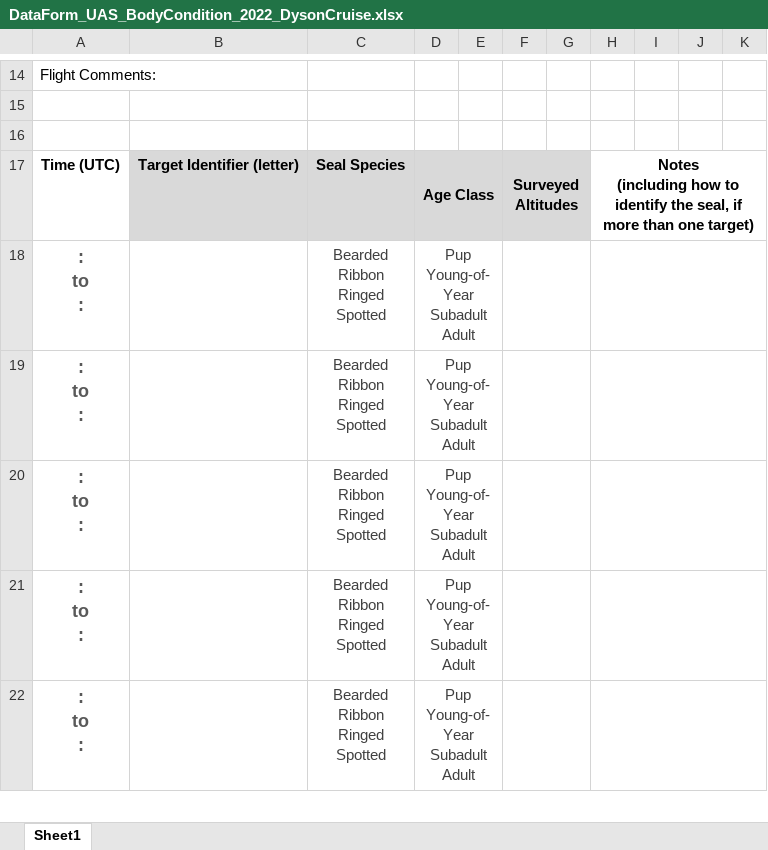
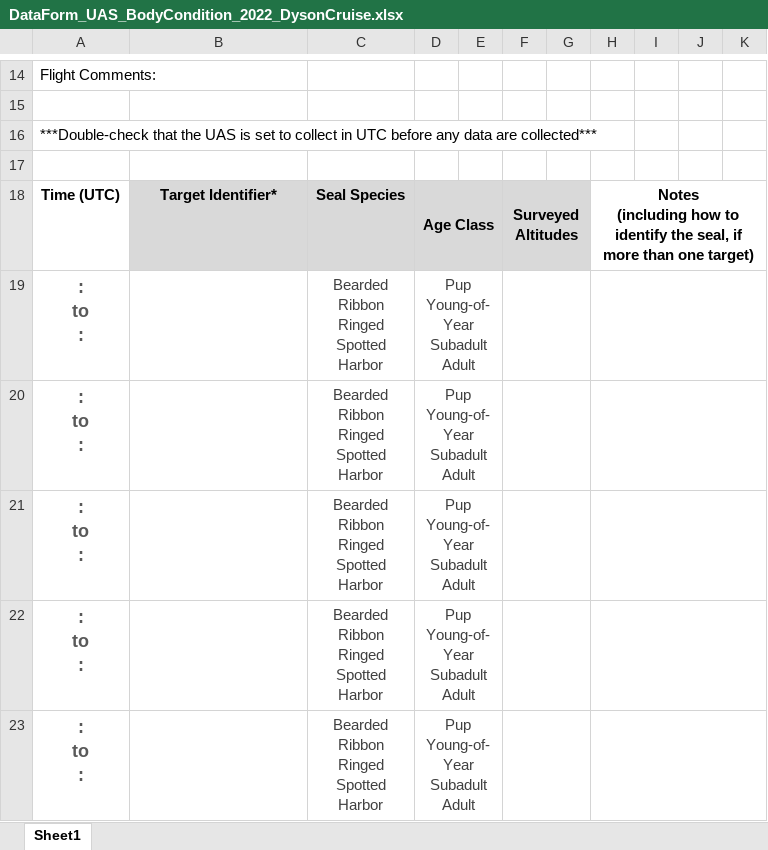
Before and after one commit to staciekoslovsky-noaa/BodyCondition_DataManagement, an Excel workbook: Datasheets/DataForm_UAS_BodyCondition_2022_DysonCruise.xlsx, sheet Sheet1, drawn as a sheet; only a part is shown, gaps mark what is left out; values as stored, in another font and other column widths than the file's, no borders; addresses are those after the commit; ↵ is a line break in a cell; the diff covers the shown part only; the diff names each change by its address in the sheet, - before the commit and + after, or states it on an @@ line.

Commit message:
Update DataForm_UAS_BodyCondition_2022_DysonCruise.xlsx
Updated datasheet to reflect changes to the database

```diff
--- a/Datasheets/DataForm_UAS_BodyCondition_2022_DysonCruise.xlsx (sheet Sheet1)
+++ b/Datasheets/DataForm_UAS_BodyCondition_2022_DysonCruise.xlsx (sheet Sheet1)
+row 16: ***Double-check that the UAS is set to collect in UTC before any data are collected***
-B18: Target Identifier (letter)
+B18: Target Identifier*
-C19:C23: Bearded ↵ Ribbon ↵ Ringed ↵ Spotted
+C19:C23: Bearded ↵ Ribbon ↵ Ringed ↵ Spotted ↵ Harbor
```
Also changed, not shown: 2 removed rows and 6 edited cells elsewhere in this sheet.
